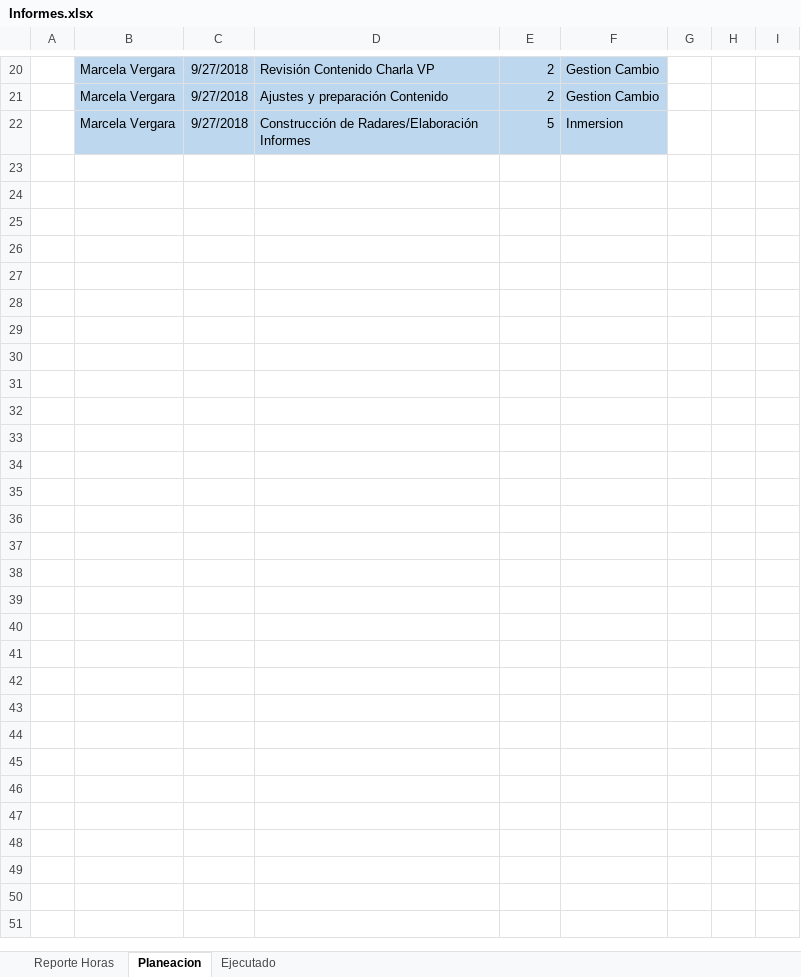
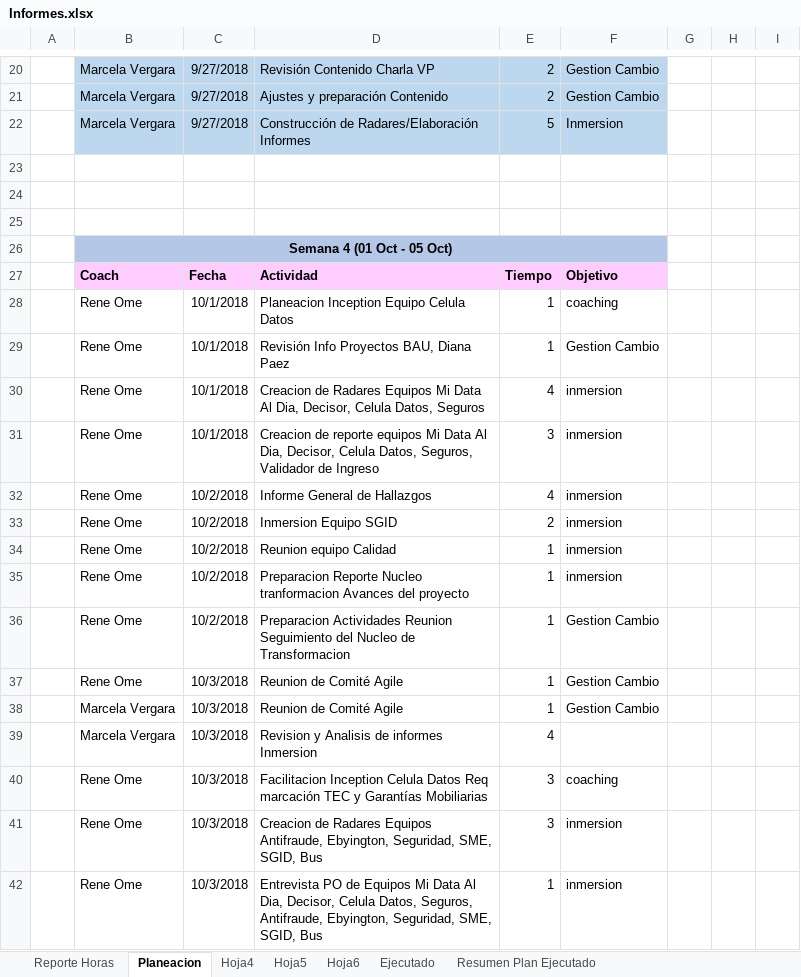
Before and after one commit to omesan/Agile, an Excel workbook: Stefanini/Stefanini.Clientes/Stefanini.Cliente.Experian/Informes.xlsx, sheet Planeacion, drawn as a sheet; only a part is shown, gaps mark what is left out; values as stored, in another font and other column widths than the file's, no borders; the diff covers the shown part only; the diff names each change by its address in the sheet, - before the commit and + after, or states it on an @@ line.

```diff
--- a/Stefanini/Stefanini.Clientes/Stefanini.Cliente.Experian/Informes.xlsx (sheet Planeacion)
+++ b/Stefanini/Stefanini.Clientes/Stefanini.Cliente.Experian/Informes.xlsx (sheet Planeacion)
+sheet tab: Hoja4
+sheet tab: Hoja5
+sheet tab: Hoja6
+sheet tab: Resumen Plan Ejecutado
+row 23: (empty)
+row 24: (empty)
+row 25: (empty)
+row 26:  | Semana 4 (01 Oct - 05 Oct)
+row 27:  | Coach | Fecha | Actividad | Tiempo | Objetivo
+row 28:  | Rene Ome | 10/1/2018 | Planeacion Inception Equipo Celula Datos | 1 | coaching
+row 29:  | Rene Ome | 10/1/2018 | Revisión Info Proyectos BAU, Diana Paez | 1 | Gestion Cambio
+row 30:  | Rene Ome | 10/1/2018 | Creacion de Radares Equipos Mi Data Al Dia, Decisor, Celula Datos, Seguros | 4 | inmersion
+row 31:  | Rene Ome | 10/1/2018 | Creacion de reporte equipos Mi Data Al Dia, Decisor, Celula Datos, Seguros, Validador de Ingreso | 3 | inmersion
+row 32:  | Rene Ome | 10/2/2018 | Informe General de Hallazgos | 4 | inmersion
+row 33:  | Rene Ome | 10/2/2018 | Inmersion Equipo SGID | 2 | inmersion
+row 34:  | Rene Ome | 10/2/2018 | Reunion equipo Calidad | 1 | inmersion
+row 35:  | Rene Ome | 10/2/2018 | Preparacion Reporte Nucleo tranformacion Avances del proyecto | 1 | inmersion
+row 36:  | Rene Ome | 10/2/2018 | Preparacion Actividades Reunion Seguimiento del Nucleo de Transformacion | 1 | Gestion Cambio
+row 37:  | Rene Ome | 10/3/2018 | Reunion de Comité Agile | 1 | Gestion Cambio
+row 38:  | Marcela Vergara | 10/3/2018 | Reunion de Comité Agile | 1 | Gestion Cambio
+row 39:  | Marcela Vergara | 10/3/2018 | Revision y Analisis de informes Inmersion | 4
+row 40:  | Rene Ome | 10/3/2018 | Facilitacion Inception Celula Datos Req marcación TEC y Garantías Mobiliarias | 3 | coaching
+row 41:  | Rene Ome | 10/3/2018 | Creacion de Radares Equipos Antifraude, Ebyington, Seguridad, SME, SGID, Bus | 3 | inmersion
+row 42:  | Rene Ome | 10/3/2018 | Entrevista PO de Equipos Mi Data Al Dia, Decisor, Celula Datos, Seguros, Antifraude, Ebyington, Seguridad, SME, SGID, Bus | 1 | inmersion
```
Also changed, not shown: 32 added rows elsewhere in this sheet, sheet Ejecutado, sheet Reporte Horas, formulas that keep their value, charts or pictures, Stefanini/Stefanini.Clientes/Stefanini.Cliente.Experian/ESTADO_PROYECTOS.xlsx.
